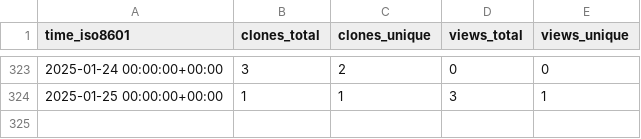
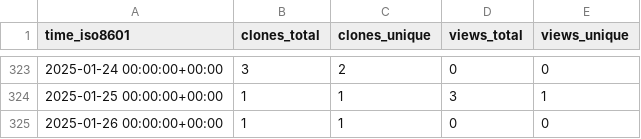
Before and after one commit to EarthSciML/AtmosphericDeposition.jl, a CSV file: EarthSciML/AtmosphericDeposition.jl/ghrs-data/views_clones_aggregate.csv, drawn as a sheet; only a part is shown, gaps mark what is left out; the diff names each change by its address in the sheet, - before the commit and + after, or states it on an @@ line.

```diff
--- a/EarthSciML/AtmosphericDeposition.jl/ghrs-data/views_clones_aggregate.csv
+++ b/EarthSciML/AtmosphericDeposition.jl/ghrs-data/views_clones_aggregate.csv
+row 325: 2025-01-26 00:00:00+00:00 | 1 | 1 | 0 | 0
```
Also changed, not shown: 1 other file.
